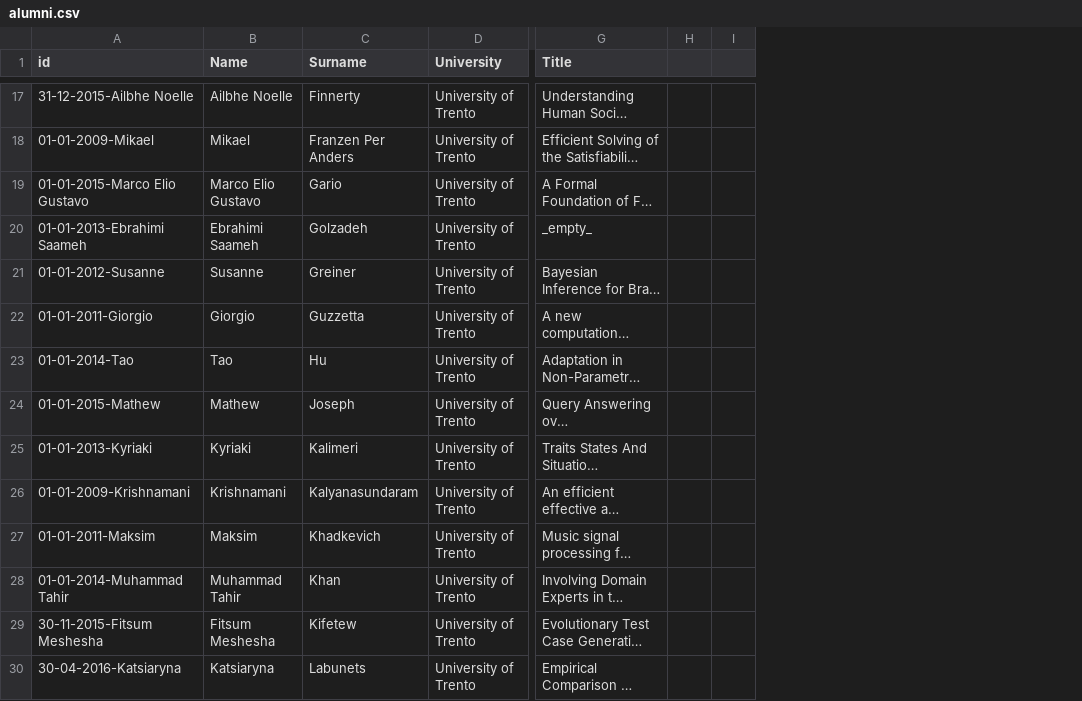
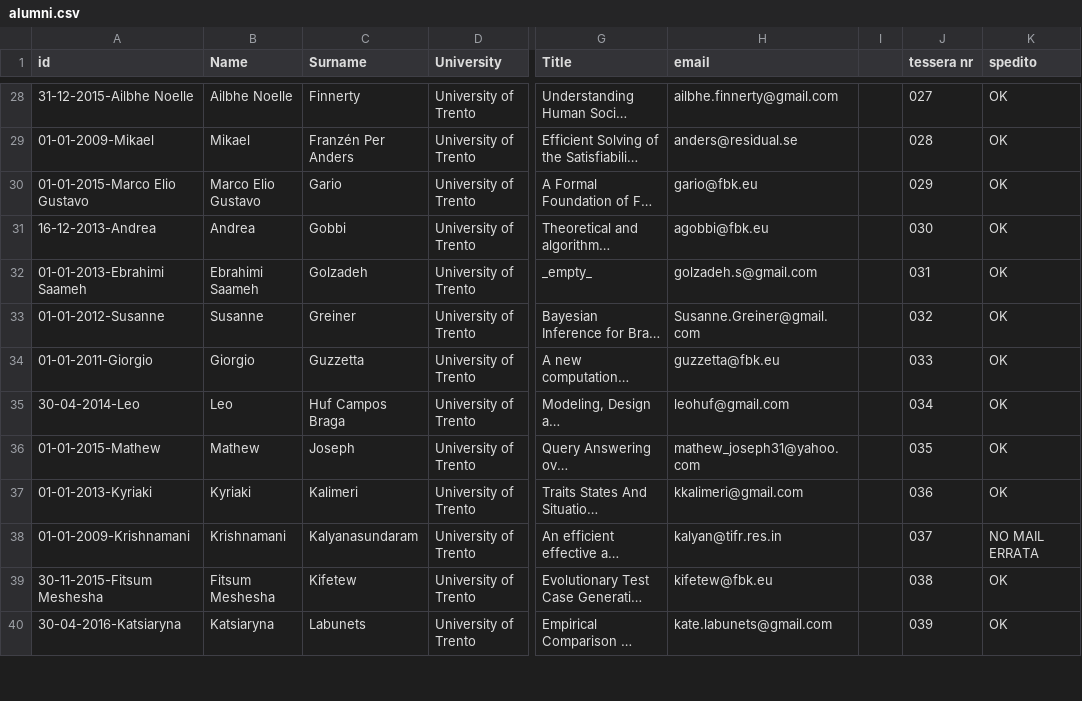
Before and after one commit to phdfbk/phdfbk.github.io, a CSV file: alumni/_posts/alumni.csv, drawn as a sheet; only a part is shown, gaps mark what is left out; long unchanged cells end in …; removed rows and columns are numbered as before the commit, all else as after; the diff covers the shown part only; the diff names each change by its address in the sheet, - before the commit and + after, or states it on an @@ line.

```diff
--- a/alumni/_posts/alumni.csv
+++ b/alumni/_posts/alumni.csv
-column H, empty
-column I, empty
+column H (email), rows 28-30: ailbhe.finnerty@gmail.com | anders@residual.se | gario@fbk.eu; rows 32-34: golzadeh.s@gmail.com | Susanne.Greiner@gmail.com | guzzetta@fbk.eu; rows 36-40: mathew_joseph31@yahoo.com | kkalimeri@gmail.com | kalyan@tifr.res.in | kifetew@fbk.eu | kate.labunets@gmail.com
+column I, empty
+column J (tessera nr), rows 28-30: 027 | 028 | 029; rows 32-34: 031 | 032 | 033; rows 36-40: 035 | 036 | 037 | 038 | 039
+column K (spedito), rows 28-30: all OK; rows 32-34: all OK; rows 36-40: OK | OK | NO MAIL ERRATA | OK | OK
-C29 (Surname): Franzen Per Anders
+C29 (Surname): Franzén Per Anders
@@ row 81 moved to row 31: 16-12-2013-Andrea @@
@@ row 23 moved to row 77: 01-01-2014-Tao @@
@@ row 58 moved to row 35: 30-04-2014-Leo @@
@@ row 27 moved to row 79: 01-01-2011-Maksim @@
@@ row 28 moved to row 80: 01-01-2014-Muhammad Tahir @@
```
Also changed, not shown: 4 added rows, 2 removed rows, 49 moved rows and 5 edited cells elsewhere in this file, 9 other files.
